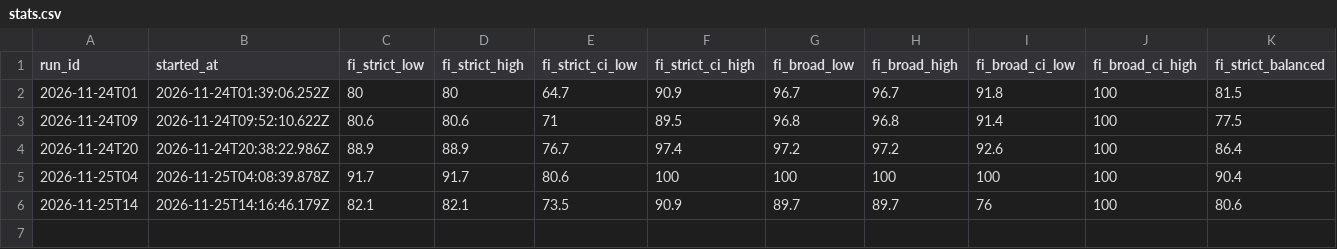
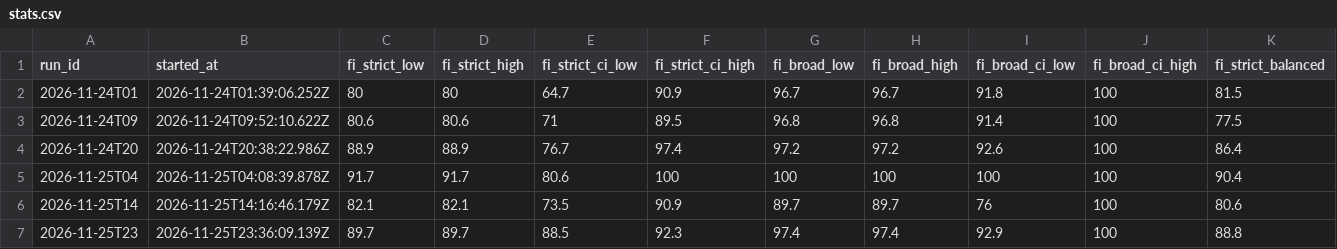
Before and after one commit to CaptainMig/SIGNAL, a CSV file: data/packs/regional/stats.csv, drawn as a sheet; only a part is shown; rows hold the shown columns only; the diff names each change by its address in the sheet, - before the commit and + after, or states it on an @@ line.

```diff
--- a/data/packs/regional/stats.csv
+++ b/data/packs/regional/stats.csv
+row 7: 2026-11-25T23 | 2026-11-25T23:36:09.139Z | 89.7 | 89.7 | 88.5 | 92.3 | 97.4 | 97.4 | 92.9 | 100 | 88.8
```
Also changed, not shown: data/history.csv, data/packs/regional/history.csv, 7 other files.
